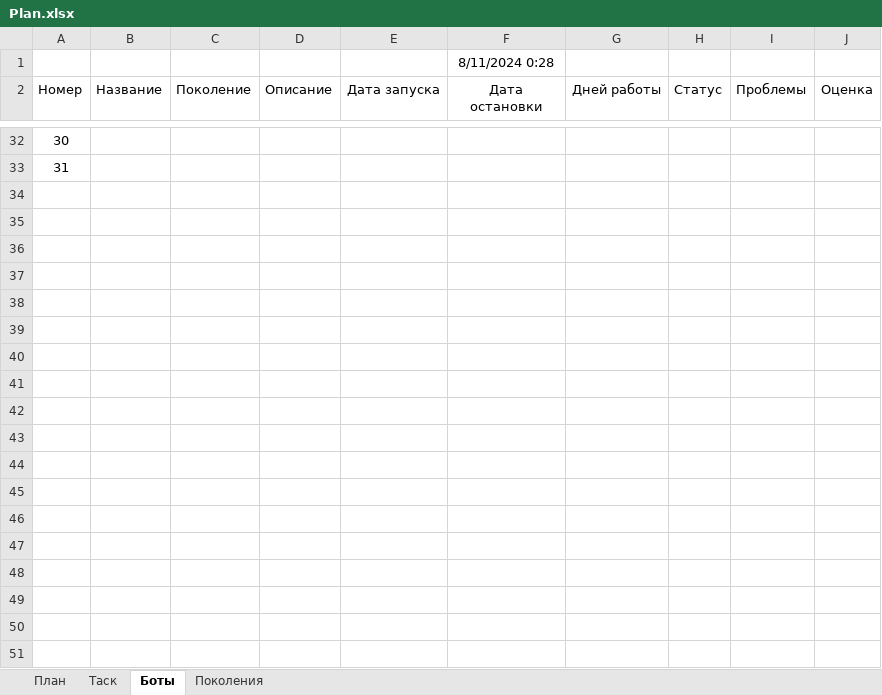
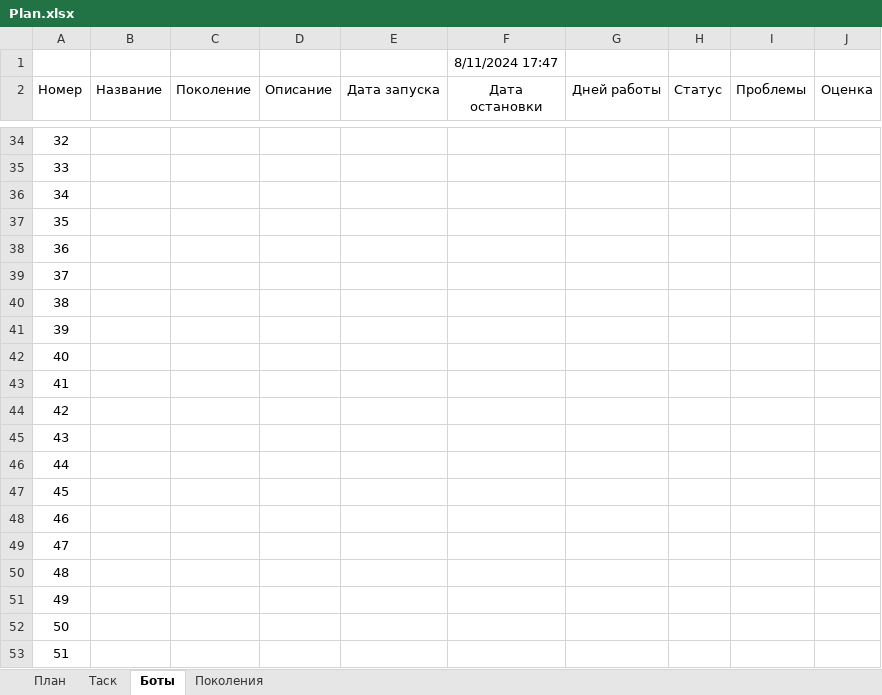
Before and after one commit to Anubis1Good/AUTO_TRAIDER, an Excel workbook: Plan.xlsx, sheet Боты, drawn as a sheet; only a part is shown, gaps mark what is left out; values as stored, in another font and other column widths than the file's, no borders; the diff covers the shown part only; the diff names each change by its address in the sheet, - before the commit and + after, or states it on an @@ line.

```diff
--- a/Plan.xlsx (sheet Боты)
+++ b/Plan.xlsx (sheet Боты)
-F1 (Дата остановки): 8/11/2024 0:28
+F1 (Дата остановки): 8/11/2024 17:47
@@ column A (Номер) renumbered between rows 30 and 35 @@
+row 36: 34
+row 37: 35
+row 38: 36
+row 39: 37
+row 40: 38
+row 41: 39
+row 42: 40
+row 43: 41
+row 44: 42
+row 45: 43
+row 46: 44
+row 47: 45
+row 48: 46
+row 49: 47
+row 50: 48
+row 51: 49
+row 52: 50
+row 53: 51
```
Also changed, not shown: 81 added rows and 9 edited cells elsewhere in this sheet, 9 other files.
